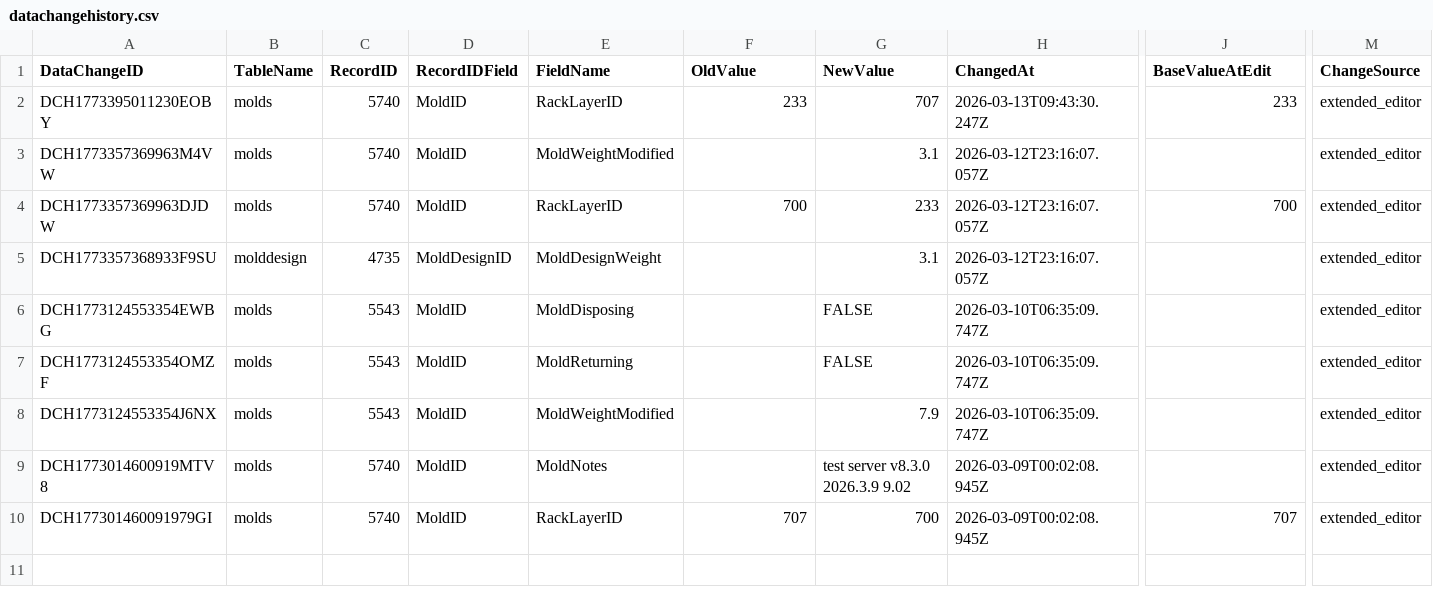
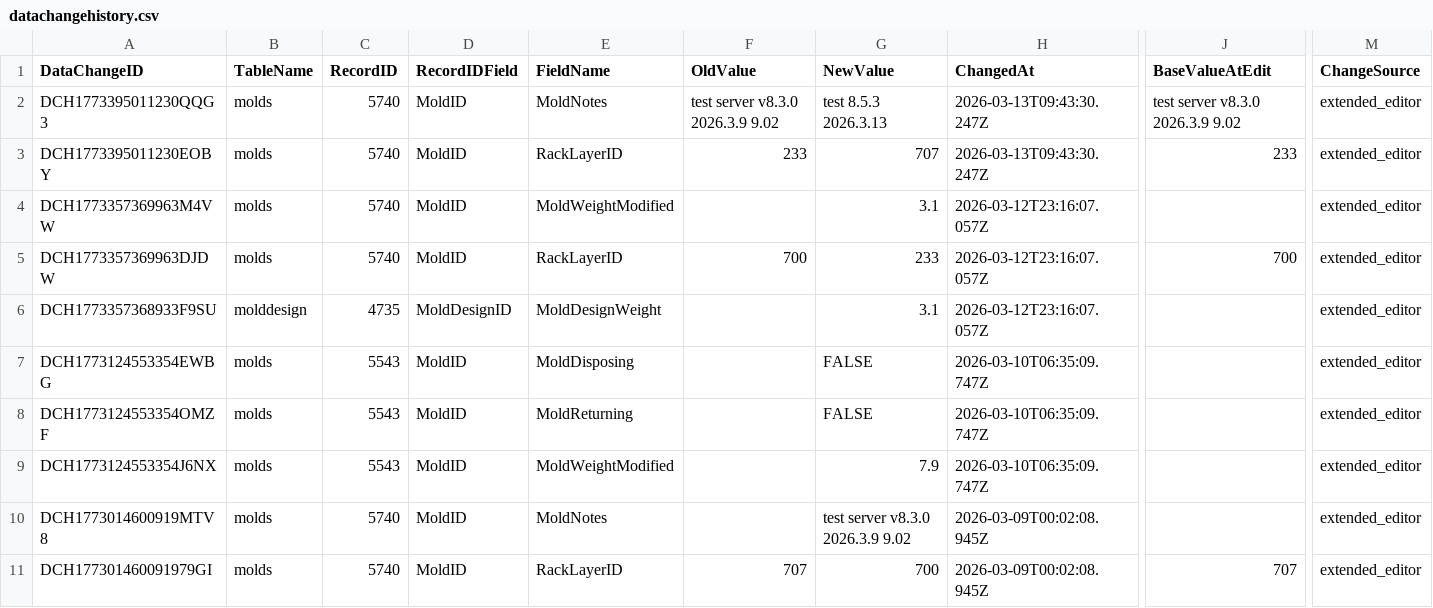
Before and after one commit to toanysd/MoldCutterSearch, a CSV file: Data/datachangehistory.csv, drawn as a sheet; only a part is shown, gaps mark what is left out; rows hold the shown columns only; the diff names each change by its address in the sheet, - before the commit and + after, or states it on an @@ line.

Commit message:
v8.3.0 CSV upsert datachangehistory.csv DataChangeID=DCH1773395011230QQG3 insert 2026-03-13

```diff
--- a/Data/datachangehistory.csv
+++ b/Data/datachangehistory.csv
+row 2: DCH1773395011230QQG3 | molds | 5740 | MoldID | MoldNotes | test server v8.3.0 2026.3.9 9.02 | test 8.5.3 2026.3.13 | 2026-03-13T09:43:30.247Z | test server v8.3.0 2026.3.9 9.02 | extended_editor
```
